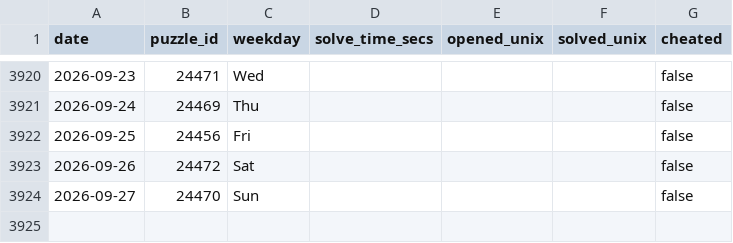
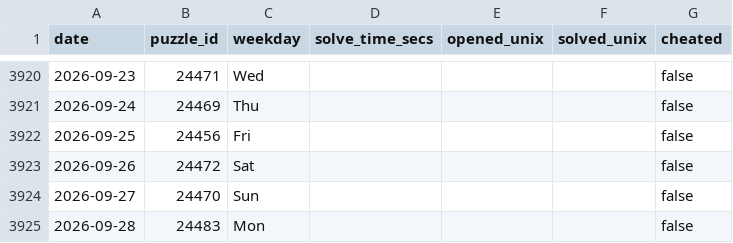
Before and after one commit to samleitermann/NYTCrosswordScraper, a CSV file: data.csv, drawn as a sheet; only a part is shown, gaps mark what is left out; the diff names each change by its address in the sheet, - before the commit and + after, or states it on an @@ line.

```diff
--- a/data.csv
+++ b/data.csv
+row 3925: 2026-09-28 | 24483 | Mon |  |  |  | false
```
Also changed, not shown: 2 other files.
